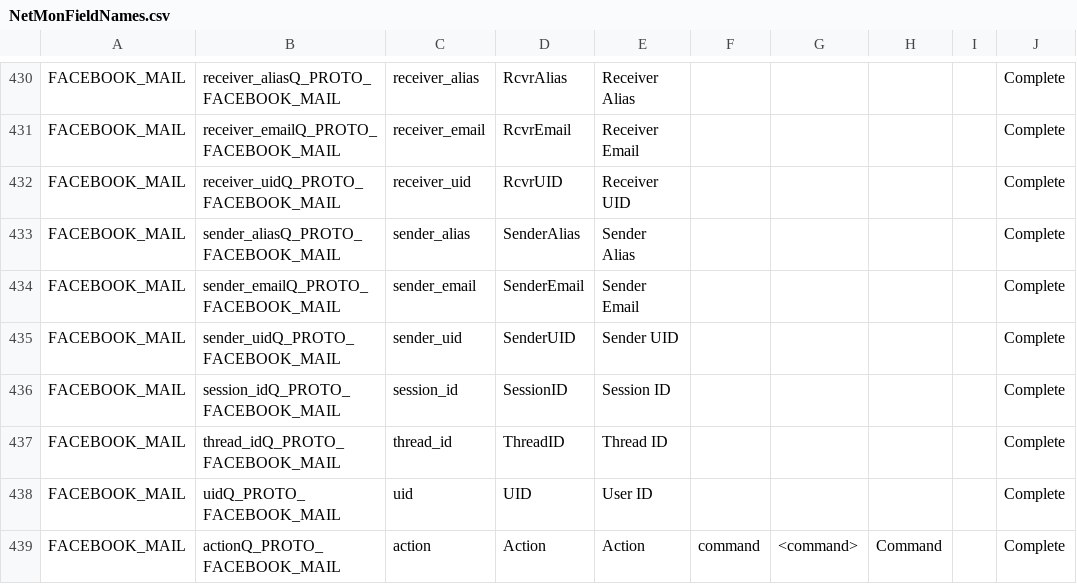
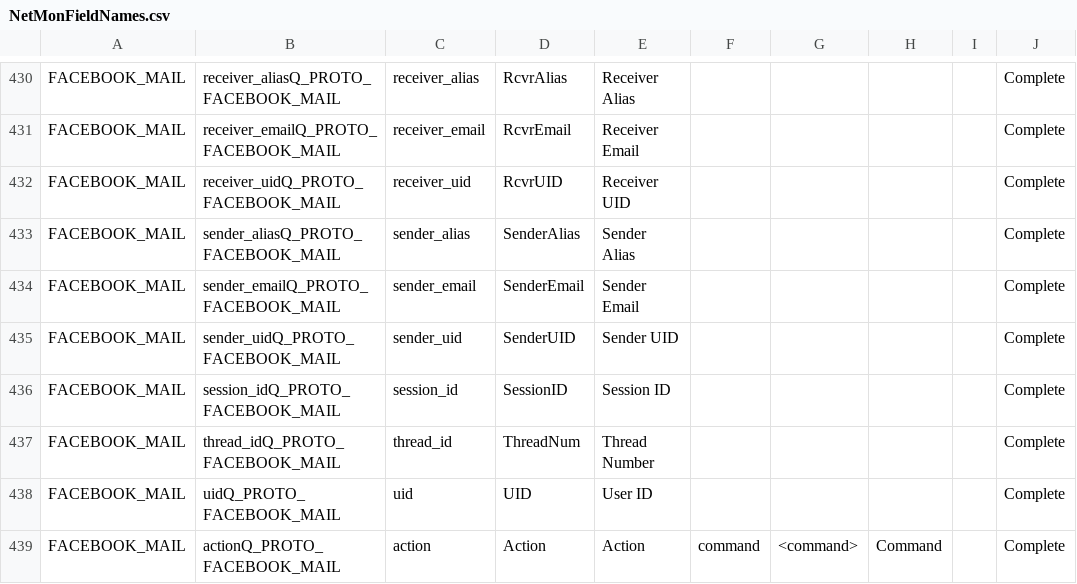
Before and after one commit to harper-carroll/kibana, a CSV file: resources/NetMonFieldNames.csv, drawn as a sheet; only a part is shown, gaps mark what is left out.

```diff
--- a/resources/NetMonFieldNames.csv
+++ b/resources/NetMonFieldNames.csv
@@ -436,3 +436,3 @@ FACEBOOK_MAIL,sender_uidQ_PROTO_FACEBOOK_MAIL,sender_uid,SenderUID,Sender UID,,,
 FACEBOOK_MAIL,session_idQ_PROTO_FACEBOOK_MAIL,session_id,SessionID,Session ID,,,,,Complete,,,,,,,,,,,,,,,,,,,,,,,,,,,,,,,,
-FACEBOOK_MAIL,thread_idQ_PROTO_FACEBOOK_MAIL,thread_id,ThreadID,Thread ID,,,,,Complete,,,,,,,,,,,,,,,,,,,,,,,,,,,,,,,,
+FACEBOOK_MAIL,thread_idQ_PROTO_FACEBOOK_MAIL,thread_id,ThreadNum,Thread Number,,,,,Complete,,,,,,,,,,,,,,,,,,,,,,,,,,,,,,,,
 FACEBOOK_MAIL,uidQ_PROTO_FACEBOOK_MAIL,uid,UID,User ID,,,,,Complete,,,,,,,,,,,,,,,,,,,,,,,,,,,,,,,,
```
Also changed, not shown: 1 other file.
